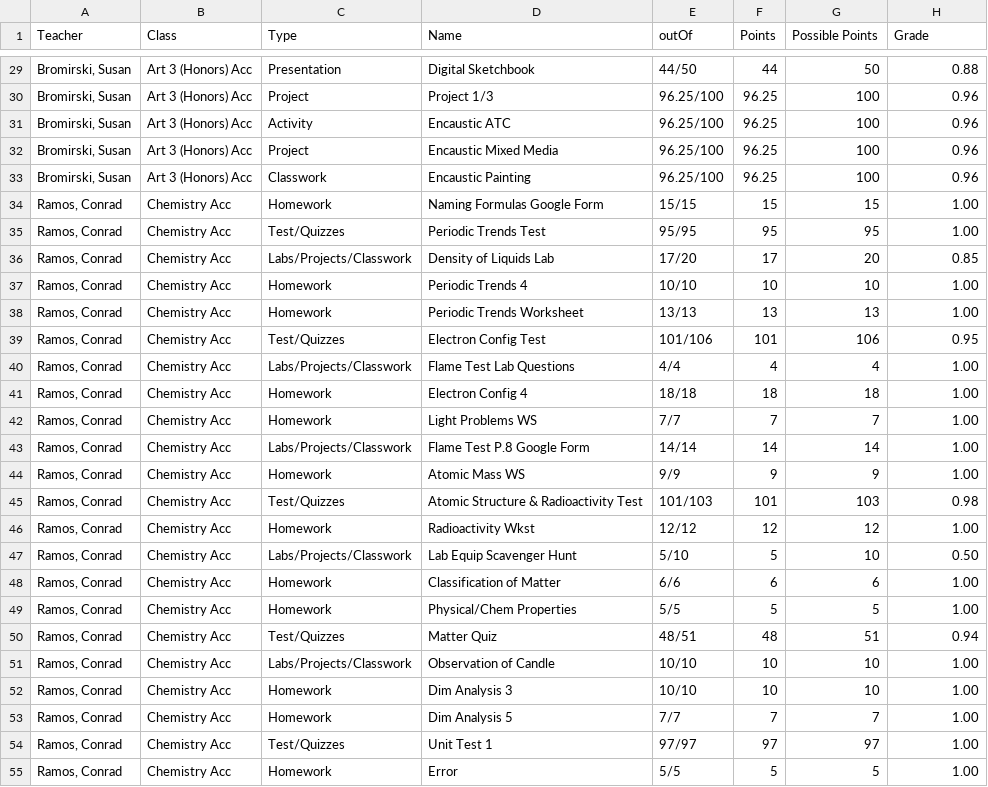
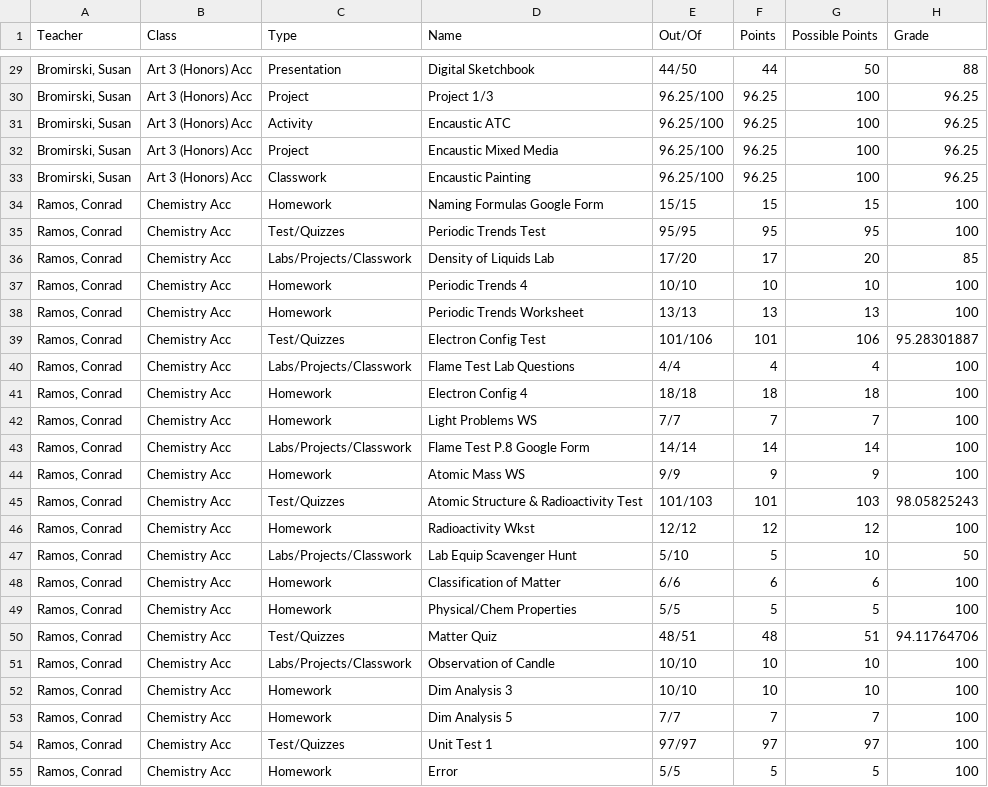
Before and after one commit to AnthonySpina/Grades, a CSV file: Grades.csv, drawn as a sheet; only a part is shown, gaps mark what is left out; the diff covers the shown part only.

Commit message:
Update Grades.csv

```diff
--- a/Grades.csv
+++ b/Grades.csv
@@ -1 +1 @@
-Teacher,Class,Type,Name,outOf,Points,Possible Points, Grade
+Teacher,Class,Type,Name,Out/Of,Points,Possible Points,Grade
@@ -29,27 +29,27 @@ Teacher,Class,Type,Name,outOf,Points,Possible Points, Grade
-"Bromirski, Susan",Art 3 (Honors) Acc,Presentation,Digital Sketchbook,44/50,44,50,0.88
-"Bromirski, Susan",Art 3 (Honors) Acc,Project,Project 1/3,96.25/100,96.25,100,0.96
-"Bromirski, Susan",Art 3 (Honors) Acc,Activity,Encaustic ATC,96.25/100,96.25,100,0.96
-"Bromirski, Susan",Art 3 (Honors) Acc,Project,Encaustic Mixed Media,96.25/100,96.25,100,0.96
-"Bromirski, Susan",Art 3 (Honors) Acc,Classwork,Encaustic Painting,96.25/100,96.25,100,0.96
-"Ramos, Conrad",Chemistry Acc,Homework,Naming Formulas Google Form,15/15,15,15,1.00
-"Ramos, Conrad",Chemistry Acc,Test/Quizzes,Periodic Trends Test,95/95,95,95,1.00
-"Ramos, Conrad",Chemistry Acc,Labs/Projects/Classwork,Density of Liquids Lab,17/20,17,20,0.85
-"Ramos, Conrad",Chemistry Acc,Homework,Periodic Trends 4,10/10,10,10,1.00
-"Ramos, Conrad",Chemistry Acc,Homework,Periodic Trends Worksheet,13/13,13,13,1.00
-"Ramos, Conrad",Chemistry Acc,Test/Quizzes,Electron Config Test,101/106,101,106,0.95
-"Ramos, Conrad",Chemistry Acc,Labs/Projects/Classwork,Flame Test Lab Questions,4/4,4,4,1.00
-"Ramos, Conrad",Chemistry Acc,Homework,Electron Config 4,18/18,18,18,1.00
-"Ramos, Conrad",Chemistry Acc,Homework,Light Problems WS,7/7,7,7,1.00
-"Ramos, Conrad",Chemistry Acc,Labs/Projects/Classwork,Flame Test P.8 Google Form,14/14,14,14,1.00
-"Ramos, Conrad",Chemistry Acc,Homework,Atomic Mass WS,9/9,9,9,1.00
-"Ramos, Conrad",Chemistry Acc,Test/Quizzes,Atomic Structure & Radioactivity Test,101/103,101,103,0.98
-"Ramos, Conrad",Chemistry Acc,Homework,Radioactivity Wkst,12/12,12,12,1.00
-"Ramos, Conrad",Chemistry Acc,Labs/Projects/Classwork,Lab Equip Scavenger Hunt,5/10,5,10,0.50
-"Ramos, Conrad",Chemistry Acc,Homework,Classification of Matter,6/6,6,6,1.00
-"Ramos, Conrad",Chemistry Acc,Homework,Physical/Chem Properties,5/5,5,5,1.00
-"Ramos, Conrad",Chemistry Acc,Test/Quizzes,Matter Quiz,48/51,48,51,0.94
-"Ramos, Conrad",Chemistry Acc,Labs/Projects/Classwork,Observation of Candle,10/10,10,10,1.00
-"Ramos, Conrad",Chemistry Acc,Homework,Dim Analysis 3,10/10,10,10,1.00
-"Ramos, Conrad",Chemistry Acc,Homework,Dim Analysis 5,7/7,7,7,1.00
-"Ramos, Conrad",Chemistry Acc,Test/Quizzes,Unit Test 1,97/97,97,97,1.00
-"Ramos, Conrad",Chemistry Acc,Homework,Error,5/5,5,5,1.00
+"Bromirski, Susan",Art 3 (Honors) Acc,Presentation,Digital Sketchbook,44/50,44,50,88
+"Bromirski, Susan",Art 3 (Honors) Acc,Project,Project 1/3,96.25/100,96.25,100,96.25
+"Bromirski, Susan",Art 3 (Honors) Acc,Activity,Encaustic ATC,96.25/100,96.25,100,96.25
+"Bromirski, Susan",Art 3 (Honors) Acc,Project,Encaustic Mixed Media,96.25/100,96.25,100,96.25
+"Bromirski, Susan",Art 3 (Honors) Acc,Classwork,Encaustic Painting,96.25/100,96.25,100,96.25
+"Ramos, Conrad",Chemistry Acc,Homework,Naming Formulas Google Form,15/15,15,15,100
+"Ramos, Conrad",Chemistry Acc,Test/Quizzes,Periodic Trends Test,95/95,95,95,100
+"Ramos, Conrad",Chemistry Acc,Labs/Projects/Classwork,Density of Liquids Lab,17/20,17,20,85
+"Ramos, Conrad",Chemistry Acc,Homework,Periodic Trends 4,10/10,10,10,100
+"Ramos, Conrad",Chemistry Acc,Homework,Periodic Trends Worksheet,13/13,13,13,100
+"Ramos, Conrad",Chemistry Acc,Test/Quizzes,Electron Config Test,101/106,101,106,95.28301887
+"Ramos, Conrad",Chemistry Acc,Labs/Projects/Classwork,Flame Test Lab Questions,4/4,4,4,100
+"Ramos, Conrad",Chemistry Acc,Homework,Electron Config 4,18/18,18,18,100
+"Ramos, Conrad",Chemistry Acc,Homework,Light Problems WS,7/7,7,7,100
+"Ramos, Conrad",Chemistry Acc,Labs/Projects/Classwork,Flame Test P.8 Google Form,14/14,14,14,100
+"Ramos, Conrad",Chemistry Acc,Homework,Atomic Mass WS,9/9,9,9,100
+"Ramos, Conrad",Chemistry Acc,Test/Quizzes,Atomic Structure & Radioactivity Test,101/103,101,103,98.05825243
+"Ramos, Conrad",Chemistry Acc,Homework,Radioactivity Wkst,12/12,12,12,100
+"Ramos, Conrad",Chemistry Acc,Labs/Projects/Classwork,Lab Equip Scavenger Hunt,5/10,5,10,50
+"Ramos, Conrad",Chemistry Acc,Homework,Classification of Matter,6/6,6,6,100
+"Ramos, Conrad",Chemistry Acc,Homework,Physical/Chem Properties,5/5,5,5,100
+"Ramos, Conrad",Chemistry Acc,Test/Quizzes,Matter Quiz,48/51,48,51,94.11764706
+"Ramos, Conrad",Chemistry Acc,Labs/Projects/Classwork,Observation of Candle,10/10,10,10,100
+"Ramos, Conrad",Chemistry Acc,Homework,Dim Analysis 3,10/10,10,10,100
+"Ramos, Conrad",Chemistry Acc,Homework,Dim Analysis 5,7/7,7,7,100
+"Ramos, Conrad",Chemistry Acc,Test/Quizzes,Unit Test 1,97/97,97,97,100
+"Ramos, Conrad",Chemistry Acc,Homework,Error,5/5,5,5,100
```
Also changed, not shown: 88 edited cells elsewhere in this file.
